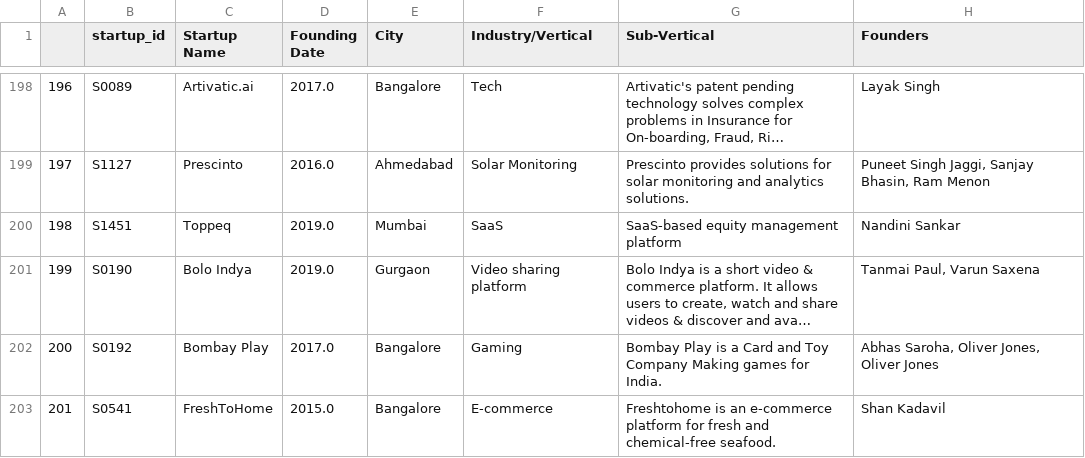
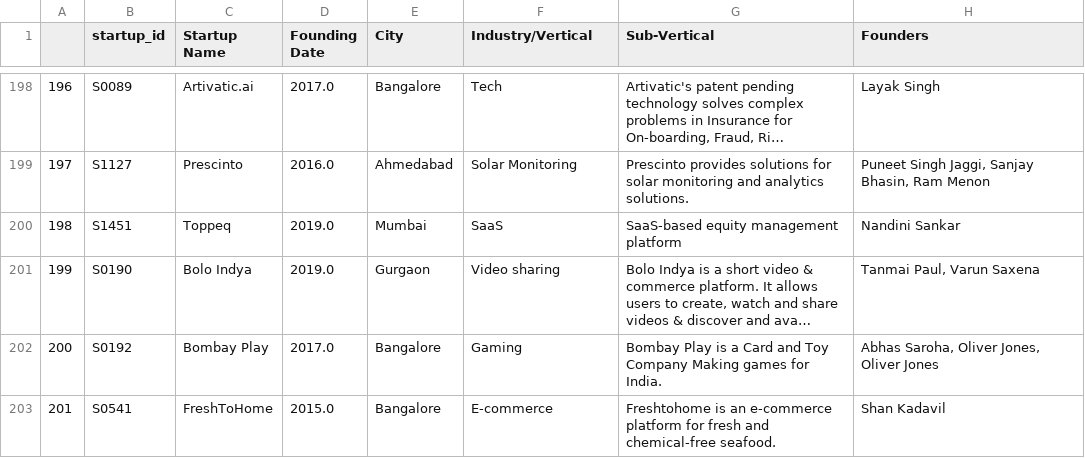
Before and after one commit to abderroufden54/pe, a CSV file: data.csv, drawn as a sheet; only a part is shown, gaps mark what is left out; long unchanged cells end in …; the diff covers the shown part only; the diff names each change by its address in the sheet, - before the commit and + after, or states it on an @@ line.

Commit message:
Update data.csv

```diff
--- a/data.csv
+++ b/data.csv
-F201 (Industry/Vertical): Video sharing platform
+F201 (Industry/Vertical): Video sharing
```
Also changed, not shown: 22 edited cells elsewhere in this file.
